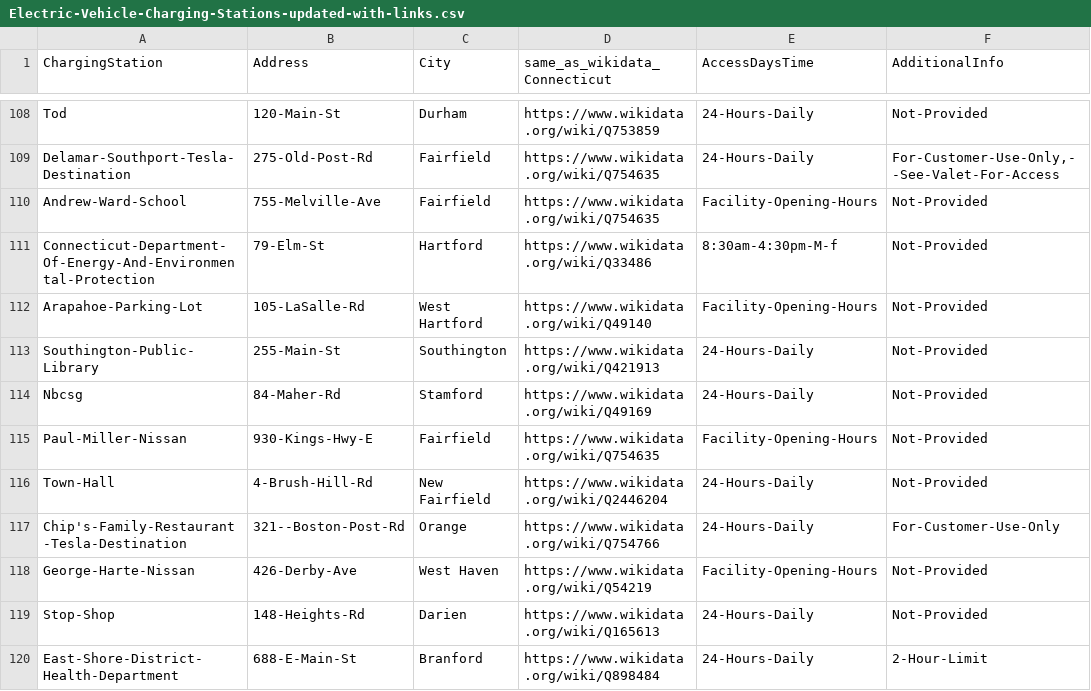
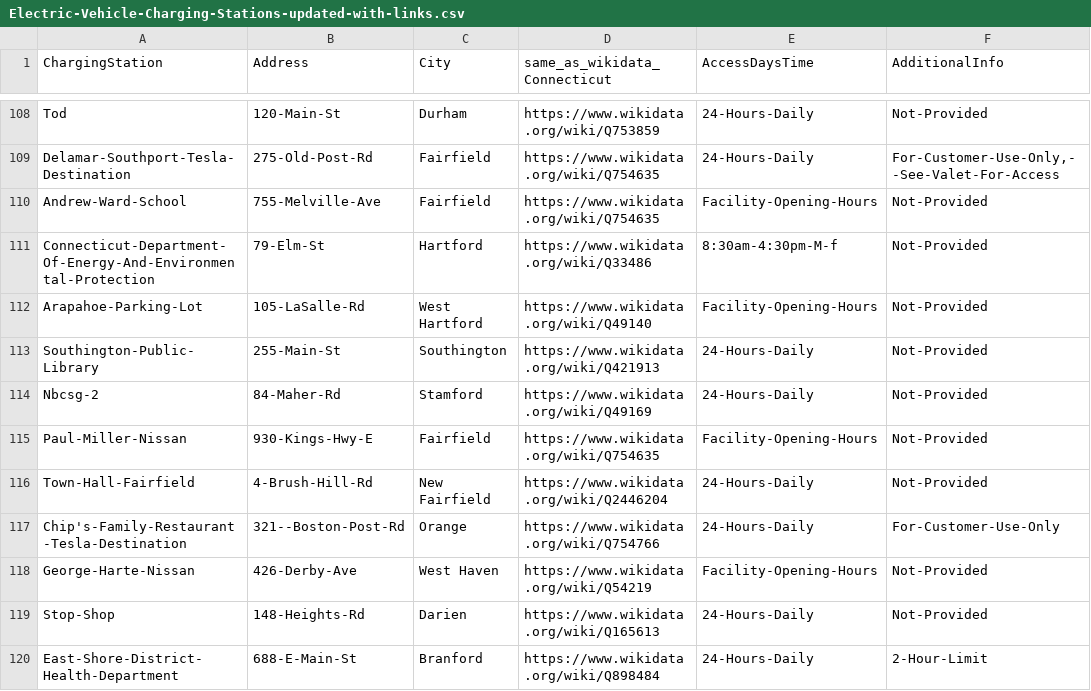
Before and after one commit to FacultadInformatica-LinkedData/Curso2023-2024-ODKG, a CSV file: HandsOn/Group07/csv/Electric-Vehicle-Charging-Stations-updated-with-links.csv, drawn as a sheet; only a part is shown, gaps mark what is left out; the diff covers the shown part only; the diff names each change by its address in the sheet, - before the commit and + after, or states it on an @@ line.

```diff
--- a/HandsOn/Group07/csv/Electric-Vehicle-Charging-Stations-updated-with-links.csv
+++ b/HandsOn/Group07/csv/Electric-Vehicle-Charging-Stations-updated-with-links.csv
-A114 (ChargingStation): Nbcsg
+A114 (ChargingStation): Nbcsg-2
-A116 (ChargingStation): Town-Hall
+A116 (ChargingStation): Town-Hall-Fairfield
```
Also changed, not shown: 71 edited cells elsewhere in this file, 2 other files.
